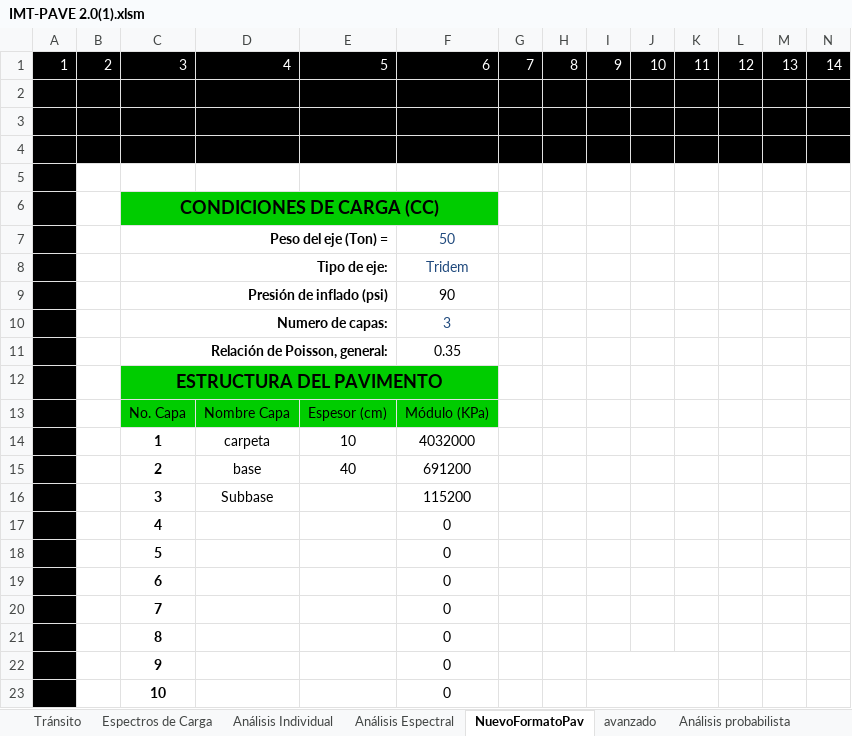
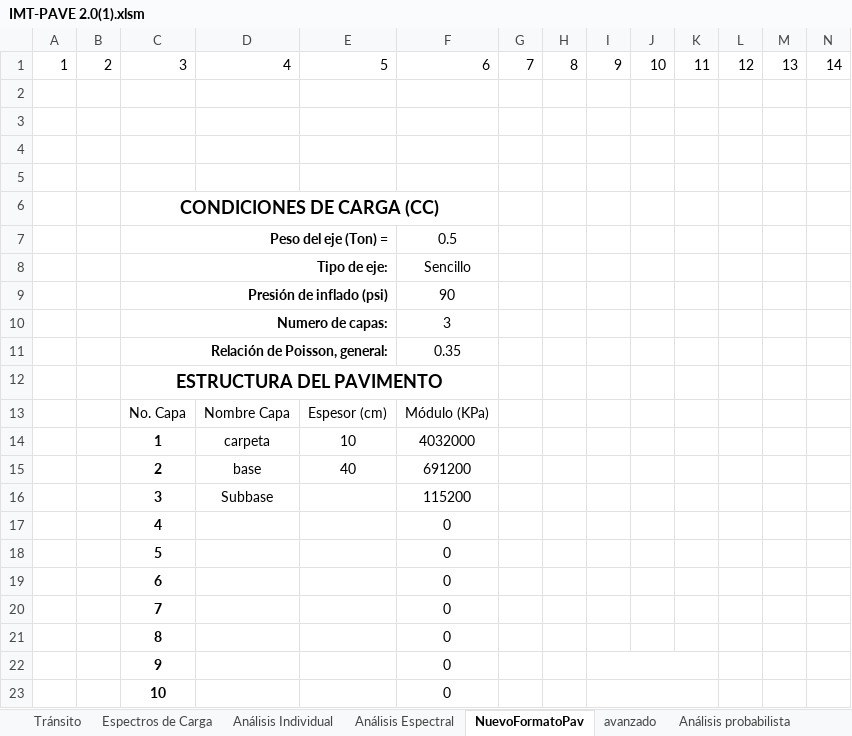
Before and after one commit to Jaccopo/excelaaaaa, an Excel workbook: trabajo/IMT-PAVE 2.0(1).xlsm, sheet NuevoFormatoPav, drawn as a sheet; only a part is shown; values as stored, in another font and other column widths than the file's, no borders; charts and pictures not drawn; the diff covers the shown part only; the diff names each change by its address in the sheet, - before the commit and + after, or states it on an @@ line.

```diff
--- a/trabajo/IMT-PAVE 2.0(1).xlsm (sheet NuevoFormatoPav)
+++ b/trabajo/IMT-PAVE 2.0(1).xlsm (sheet NuevoFormatoPav)
-A1:N4 fill: #000000
+A1:N4 fill: none
-A1:N1 text colour: #FFFFFF
+A1:N1 text colour: black
-A5:A23 fill: #000000
+A5:A23 fill: none
-C6:F6 fill: #00CC00
+C6:F6 fill: none
-F7: 50
+F7: 0.5
-F7:F8 text colour: #1F497D
+F7:F8 text colour: black
-F8: Tridem
+F8: Sencillo
-F10 text colour: #1F497D
+F10 text colour: black
-C12:F13 fill: #00CC00
+C12:F13 fill: none
```
Also changed, not shown: cell formats elsewhere in this sheet, sheet Larguillo, sheet calculos, sheet Espectros de Carga, sheet Hoja1, sheet Análisis Individual, sheet avanzado, charts or pictures, 14 other files.
